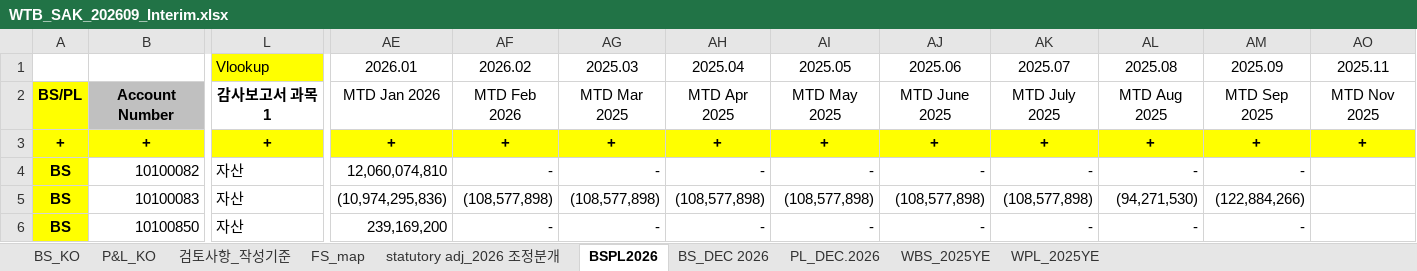
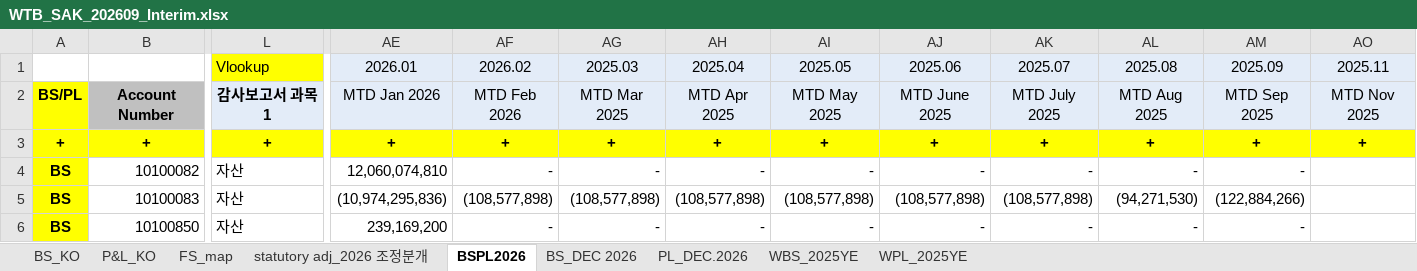
Before and after one commit to hansesle-maker/code, an Excel workbook: deliverables/WTB_SAK_202609_Interim.xlsx, sheet BSPL2026, drawn as a sheet; only a part is shown, gaps mark what is left out; values as stored, in another font and other column widths than the file's, no borders; the diff covers the shown part only; the diff names each change by its address in the sheet, - before the commit and + after, or states it on an @@ line.

```diff
--- a/deliverables/WTB_SAK_202609_Interim.xlsx (sheet BSPL2026)
+++ b/deliverables/WTB_SAK_202609_Interim.xlsx (sheet BSPL2026)
-sheet tab: 검토사항_작성기준
-AE1:AM2 fill: none
+AE1:AM2 fill: #E3ECF8
-AO1:AO2 fill: none
+AO1:AO2 fill: #E3ECF8
-L2 fill: none
+L2 fill: #E3ECF8
```
Also changed, not shown: cell formats elsewhere in this sheet, sheet FS_map, sheet WPL_2025YE, sheet BS_KO, sheet P&L_KO, sheet statutory adj_2026 조정분개, sheet PL_DEC.2026, 1 more sheet, formulas that keep their value, hidden cells.
